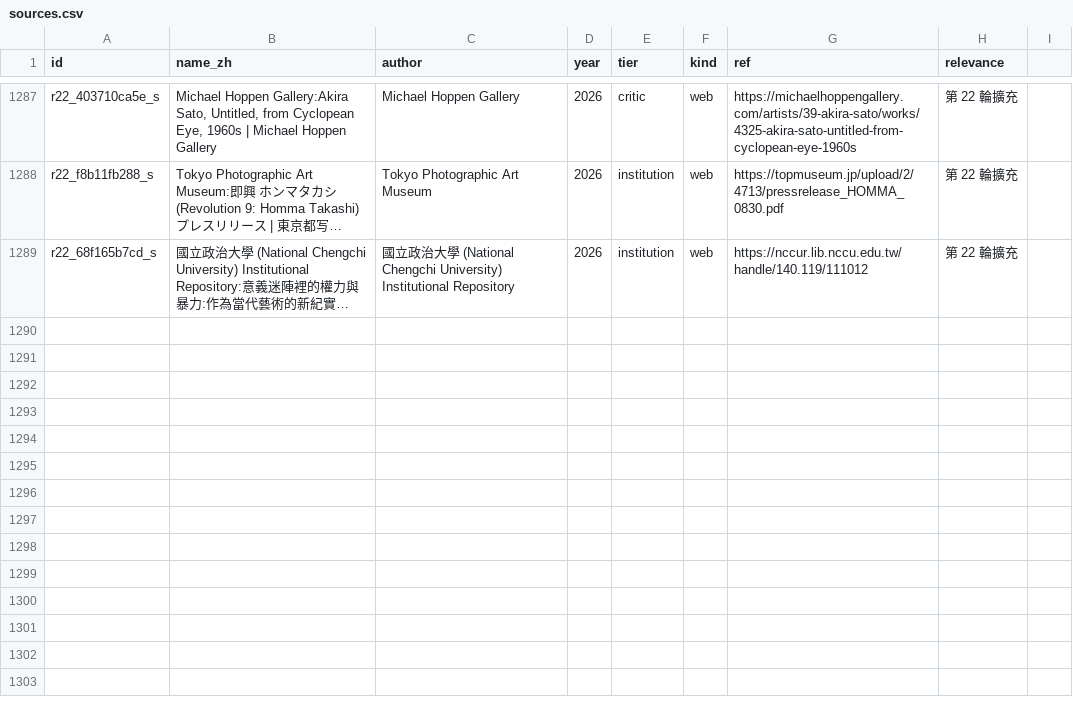
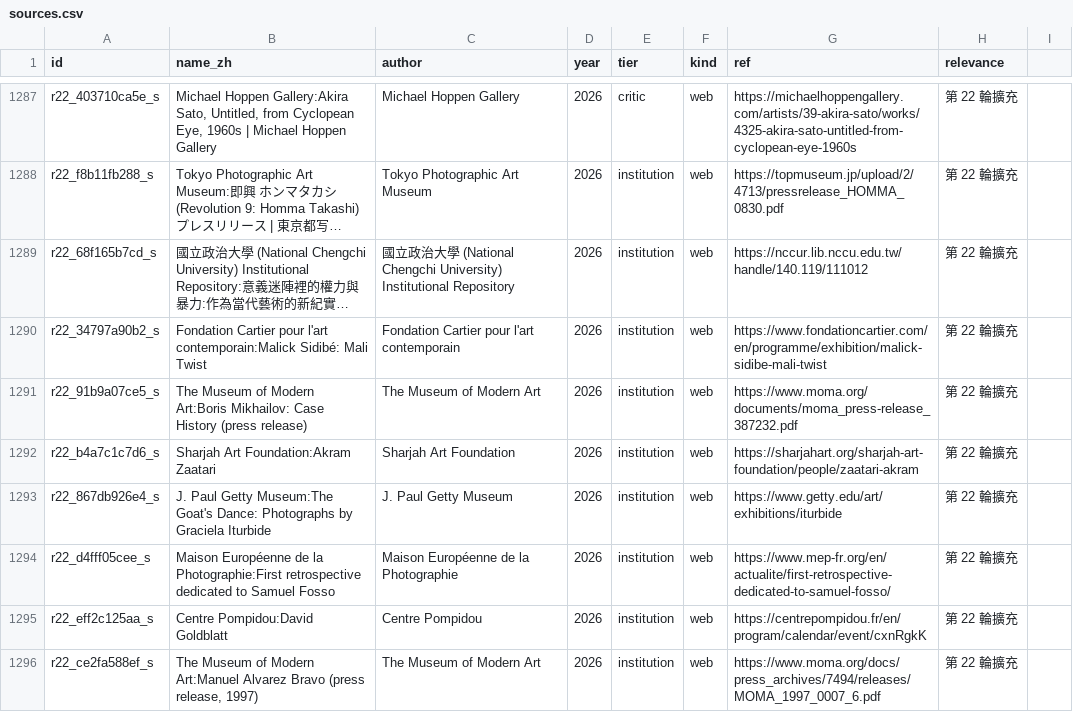
Before and after one commit to laiting-mona/seeing-coordinates, a CSV file: data/sources.csv, drawn as a sheet; only a part is shown, gaps mark what is left out; long unchanged cells end in …; the diff names each change by its address in the sheet, - before the commit and + after, or states it on an @@ line.

```diff
--- a/data/sources.csv
+++ b/data/sources.csv
+row 1290: r22_34797a90b2_s | Fondation Cartier pour l'art contemporain:Malick Sidibé: Mali Twist | Fondation Cartier pour l'art contemporain | 2026 | institution | web | https://www.fondationcartier.com/en/programme/exhibition/malick-sidibe-mali-twist | 第 22 輪擴充
+row 1291: r22_91b9a07ce5_s | The Museum of Modern Art:Boris Mikhailov: Case History (press release) | The Museum of Modern Art | 2026 | institution | web | https://www.moma.org/documents/moma_press-release_387232.pdf | 第 22 輪擴充
+row 1292: r22_b4a7c1c7d6_s | Sharjah Art Foundation:Akram Zaatari | Sharjah Art Foundation | 2026 | institution | web | https://sharjahart.org/sharjah-art-foundation/people/zaatari-akram | 第 22 輪擴充
+row 1293: r22_867db926e4_s | J. Paul Getty Museum:The Goat's Dance: Photographs by Graciela Iturbide | J. Paul Getty Museum | 2026 | institution | web | https://www.getty.edu/art/exhibitions/iturbide | 第 22 輪擴充
+row 1294: r22_d4fff05cee_s | Maison Européenne de la Photographie:First retrospective dedicated to Samuel Fosso | Maison Européenne de la Photographie | 2026 | institution | web | https://www.mep-fr.org/en/actualite/first-retrospective-dedicated-to-samuel-fosso/ | 第 22 輪擴充
+row 1295: r22_eff2c125aa_s | Centre Pompidou:David Goldblatt | Centre Pompidou | 2026 | institution | web | https://centrepompidou.fr/en/program/calendar/event/cxnRgkK | 第 22 輪擴充
+row 1296: r22_ce2fa588ef_s | The Museum of Modern Art:Manuel Alvarez Bravo (press release, 1997) | The Museum of Modern Art | 2026 | institution | web | https://www.moma.org/docs/press_archives/7494/releases/MOMA_1997_0007_6.pdf | 第 22 輪擴充
```
Also changed, not shown: data/seed_entities.csv, 7 other files.
